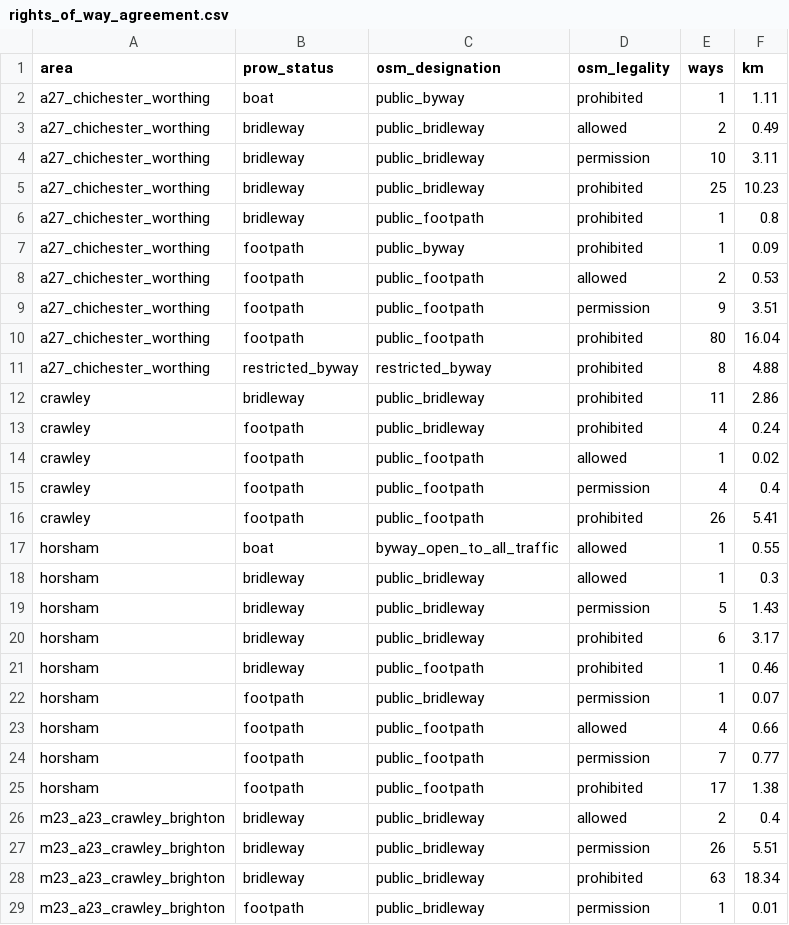
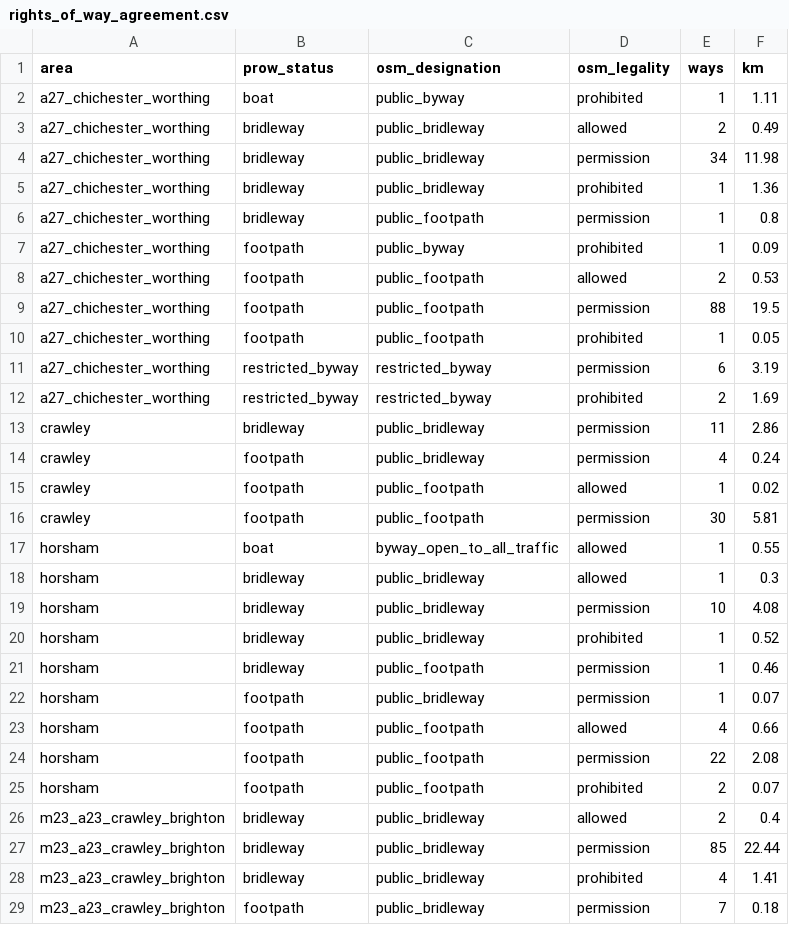
Before and after one commit to SimonRafferty/Speed-Limit-Gauge, a CSV file: results/stage1/sources/rights_of_way_agreement.csv, drawn as a sheet; only a part is shown; the diff covers the shown part only.

Commit message:
results(stage1): refresh source cards after review fixes
D-TRO card: prohibition counts, natures and split-ring outcome from b688dc6.
Rights of way: agreement table re-run with designation-only = permission (8baa697).
OSM card: freshness, track access and Overpass counts match current CSVs.

```diff
--- a/results/stage1/sources/rights_of_way_agreement.csv
+++ b/results/stage1/sources/rights_of_way_agreement.csv
@@ -3,27 +3,27 @@ a27_chichester_worthing,boat,public_byway,prohibited,1,1.11
 a27_chichester_worthing,bridleway,public_bridleway,allowed,2,0.49
-a27_chichester_worthing,bridleway,public_bridleway,permission,10,3.11
-a27_chichester_worthing,bridleway,public_bridleway,prohibited,25,10.23
-a27_chichester_worthing,bridleway,public_footpath,prohibited,1,0.8
+a27_chichester_worthing,bridleway,public_bridleway,permission,34,11.98
+a27_chichester_worthing,bridleway,public_bridleway,prohibited,1,1.36
+a27_chichester_worthing,bridleway,public_footpath,permission,1,0.8
 a27_chichester_worthing,footpath,public_byway,prohibited,1,0.09
 a27_chichester_worthing,footpath,public_footpath,allowed,2,0.53
-a27_chichester_worthing,footpath,public_footpath,permission,9,3.51
-a27_chichester_worthing,footpath,public_footpath,prohibited,80,16.04
-a27_chichester_worthing,restricted_byway,restricted_byway,prohibited,8,4.88
-crawley,bridleway,public_bridleway,prohibited,11,2.86
-crawley,footpath,public_bridleway,prohibited,4,0.24
+a27_chichester_worthing,footpath,public_footpath,permission,88,19.5
+a27_chichester_worthing,footpath,public_footpath,prohibited,1,0.05
+a27_chichester_worthing,restricted_byway,restricted_byway,permission,6,3.19
+a27_chichester_worthing,restricted_byway,restricted_byway,prohibited,2,1.69
+crawley,bridleway,public_bridleway,permission,11,2.86
+crawley,footpath,public_bridleway,permission,4,0.24
 crawley,footpath,public_footpath,allowed,1,0.02
-crawley,footpath,public_footpath,permission,4,0.4
-crawley,footpath,public_footpath,prohibited,26,5.41
+crawley,footpath,public_footpath,permission,30,5.81
 horsham,boat,byway_open_to_all_traffic,allowed,1,0.55
 horsham,bridleway,public_bridleway,allowed,1,0.3
-horsham,bridleway,public_bridleway,permission,5,1.43
-horsham,bridleway,public_bridleway,prohibited,6,3.17
-horsham,bridleway,public_footpath,prohibited,1,0.46
+horsham,bridleway,public_bridleway,permission,10,4.08
+horsham,bridleway,public_bridleway,prohibited,1,0.52
+horsham,bridleway,public_footpath,permission,1,0.46
 horsham,footpath,public_bridleway,permission,1,0.07
 horsham,footpath,public_footpath,allowed,4,0.66
-horsham,footpath,public_footpath,permission,7,0.77
-horsham,footpath,public_footpath,prohibited,17,1.38
+horsham,footpath,public_footpath,permission,22,2.08
+horsham,footpath,public_footpath,prohibited,2,0.07
 m23_a23_crawley_brighton,bridleway,public_bridleway,allowed,2,0.4
-m23_a23_crawley_brighton,bridleway,public_bridleway,permission,26,5.51
-m23_a23_crawley_brighton,bridleway,public_bridleway,prohibited,63,18.34
-m23_a23_crawley_brighton,footpath,public_bridleway,permission,1,0.01
+m23_a23_crawley_brighton,bridleway,public_bridleway,permission,85,22.44
+m23_a23_crawley_brighton,bridleway,public_bridleway,prohibited,4,1.41
+m23_a23_crawley_brighton,footpath,public_bridleway,permission,7,0.18
```
Also changed, not shown: 19 edited cells elsewhere in this file, 3 other files.
